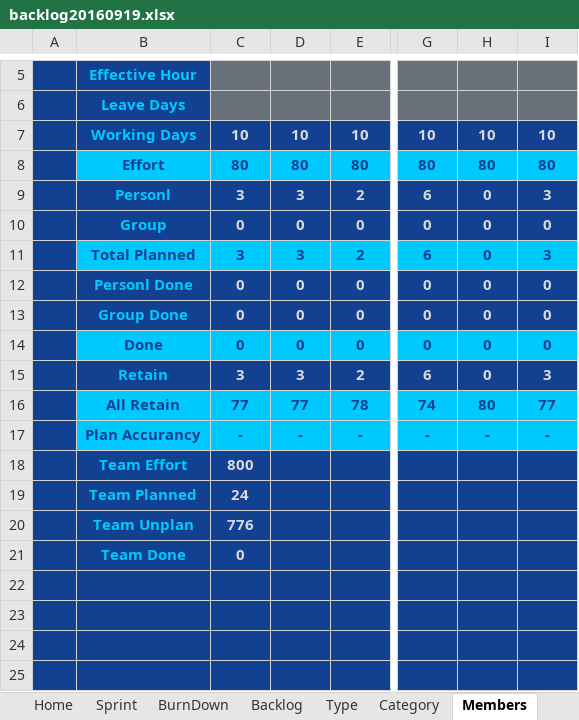
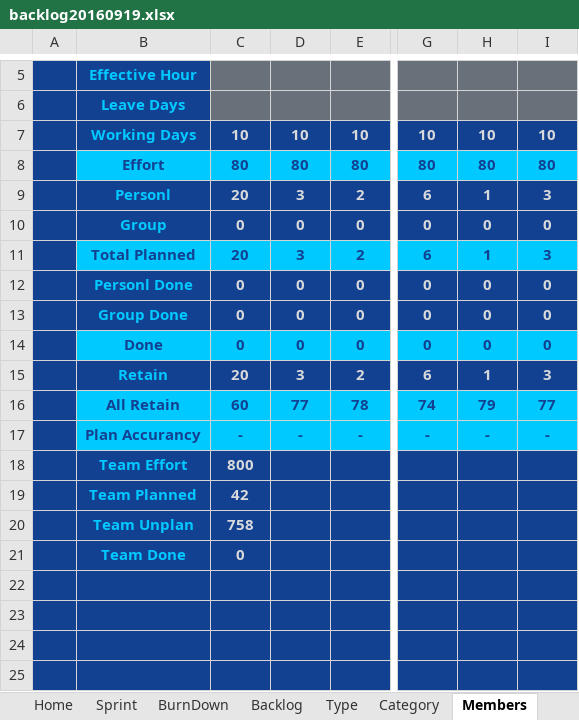
Before and after one commit to verstandwq/joshua, an Excel workbook: doc/backlog20160919.xlsx, sheet Members, drawn as a sheet; only a part is shown, gaps mark what is left out; values as stored, in another font and other column widths than the file's, no borders; conditional formats not drawn; the diff names each change by its address in the sheet, - before the commit and + after, or states it on an @@ line.

```diff
--- a/doc/backlog20160919.xlsx (sheet Members)
+++ b/doc/backlog20160919.xlsx (sheet Members)
-C9: 3
+C9: 20
-H9: 0
+H9: 1
-C11: 3
+C11: 20
-H11: 0
+H11: 1
-C15: 3
+C15: 20
-H15: 0
+H15: 1
-C16: 77
+C16: 60
-H16: 80
+H16: 79
-C19: 24
+C19: 42
-C20: 776
+C20: 758
```
Also changed, not shown: sheet Backlog, sheet Type, sheet Category, charts or pictures.
